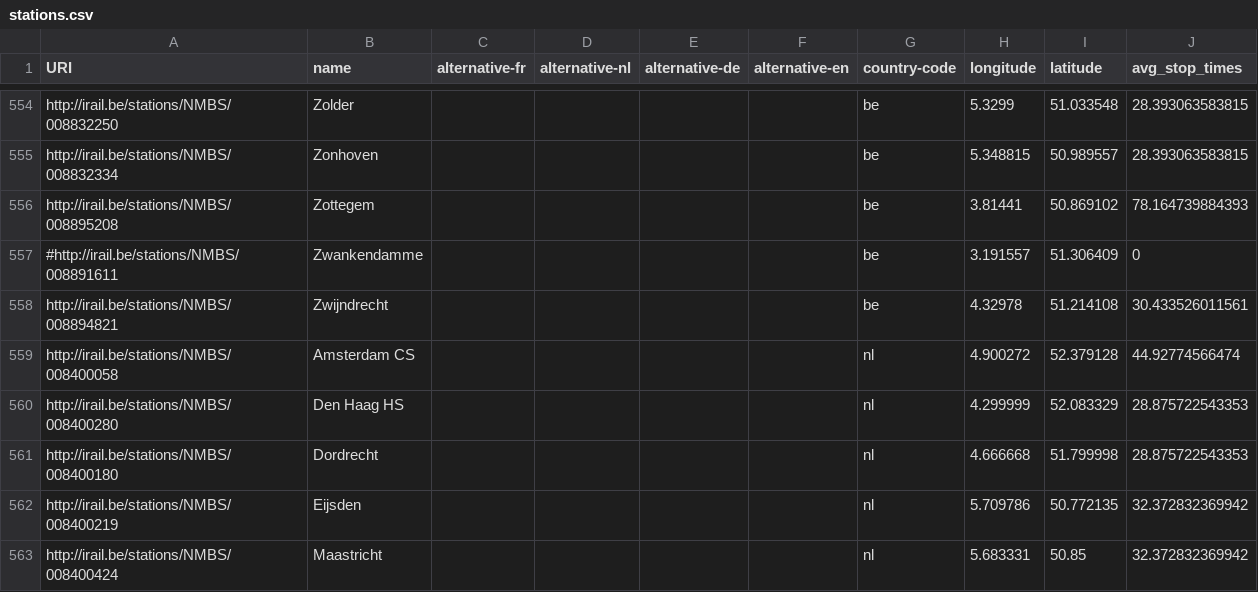
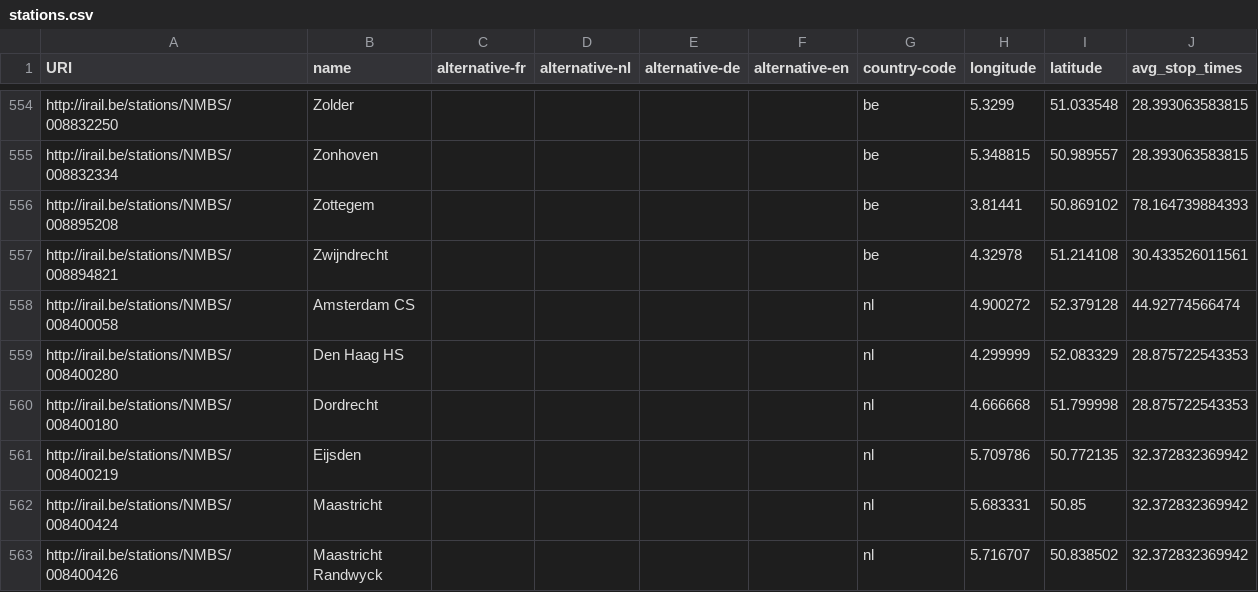
Before and after one commit to BeBitbox/TrainDelayTracker, a CSV file: src/main/resources/be/bitbox/traindelay/belgian/tracker/nmbs/stations.csv, drawn as a sheet; only a part is shown, gaps mark what is left out; the shorter side is filled out with more unchanged rows.

Commit message:
Remove Zwankendamme

```diff
--- a/src/main/resources/be/bitbox/traindelay/belgian/tracker/nmbs/stations.csv
+++ b/src/main/resources/be/bitbox/traindelay/belgian/tracker/nmbs/stations.csv
@@ -556,3 +556,2 @@ http://irail.be/stations/NMBS/008832334,Zonhoven,,,,,be,5.348815,50.989557,28.39
 http://irail.be/stations/NMBS/008895208,Zottegem,,,,,be,3.81441,50.869102,78.164739884393
-#http://irail.be/stations/NMBS/008891611,Zwankendamme,,,,,be,3.191557,51.306409,0
 http://irail.be/stations/NMBS/008894821,Zwijndrecht,,,,,be,4.32978,51.214108,30.433526011561
```
Also changed, not shown: 1 other file.
